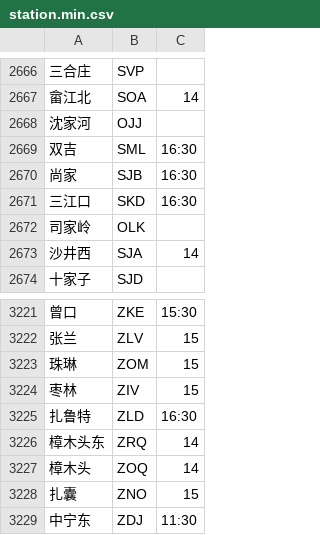
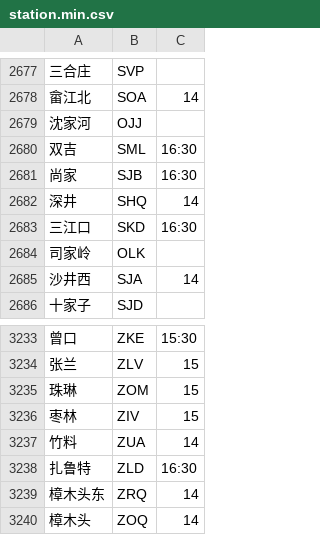
Before and after one commit to gpx0214/gpx0214.github.io, a CSV file: js/station.min.csv, drawn as a sheet; only a part is shown, gaps mark what is left out; the shorter side is filled out with more unchanged rows; the diff covers the shown part only.

```diff
--- a/js/station.min.csv
+++ b/js/station.min.csv
@@ -2670,2 +2681,3 @@
 尚家,SJB,16:30
+深井,SHQ,14
 三江口,SKD,16:30
@@ -3224,2 +3236,3 @@
 枣林,ZIV,15
+竹料,ZUA,14
 扎鲁特,ZLD,16:30
```
Also changed, not shown: 11 added rows elsewhere in this file.
